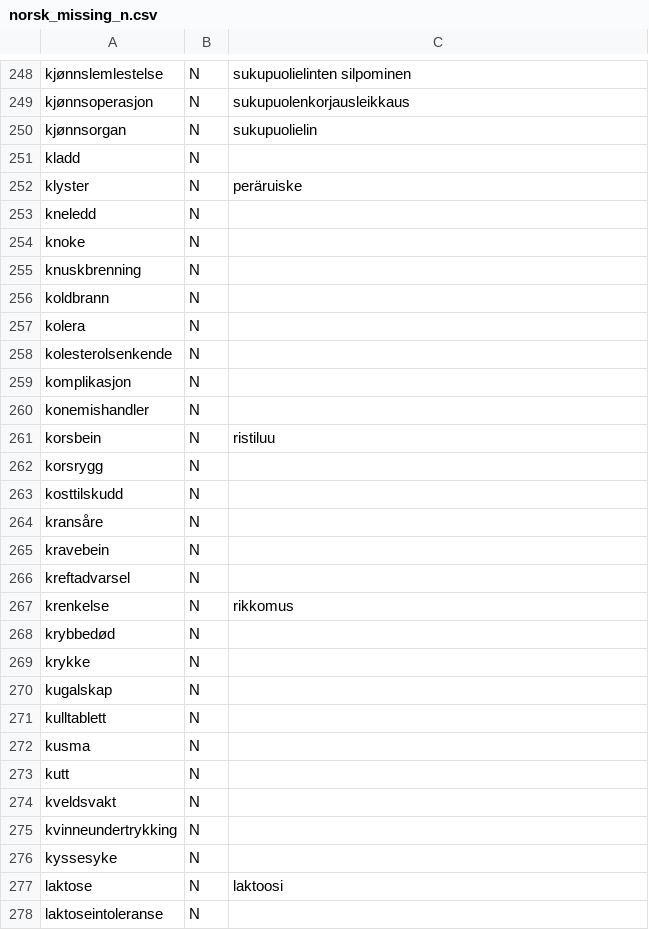
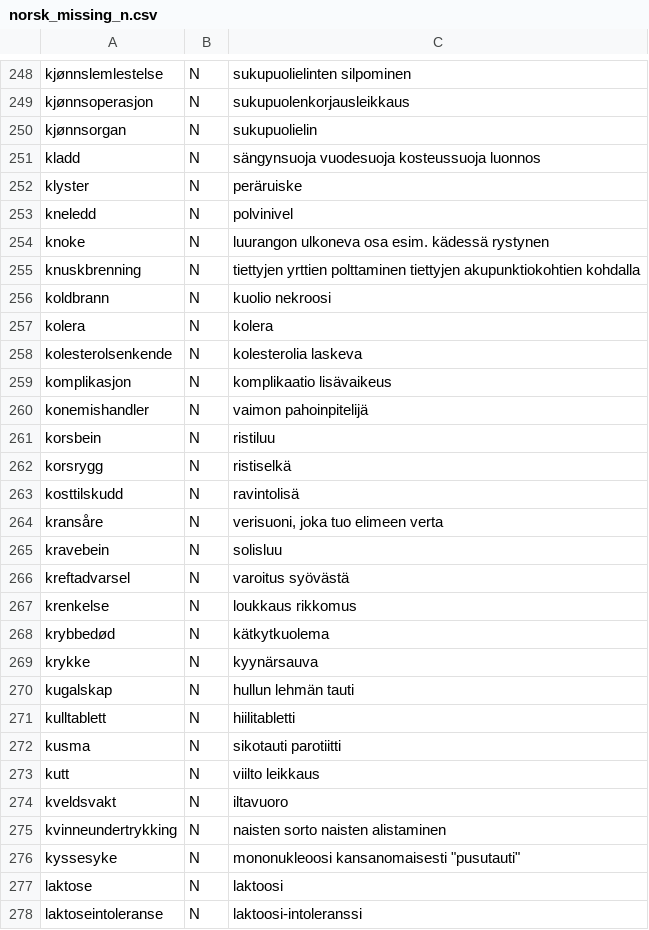
Before and after one commit to giellalt/term-sme-x-nursing, a CSV file: materiale/norsk/kommunal/norsk_missing_n.csv, drawn as a sheet; only a part is shown, gaps mark what is left out; the diff covers the shown part only.

Commit message:
Lagt in finske termer.

```diff
--- a/materiale/norsk/kommunal/norsk_missing_n.csv
+++ b/materiale/norsk/kommunal/norsk_missing_n.csv
@@ -250,29 +250,29 @@ kjønnsoperasjon	N	sukupuolenkorjausleikkaus
 kjønnsorgan	N	sukupuolielin
-kladd	N	
+kladd	N	sängynsuoja vuodesuoja  kosteussuoja    luonnos
 klyster	N	peräruiske
-kneledd	N	
-knoke	N	
-knuskbrenning	N	
-koldbrann	N	
-kolera	N	
-kolesterolsenkende	N	
-komplikasjon	N	
-konemishandler	N	
+kneledd	N	polvinivel
+knoke	N	luurangon ulkoneva osa  esim. kädessä rystynen
+knuskbrenning	N	tiettyjen yrttien polttaminen tiettyjen akupunktiokohtien kohdalla
+koldbrann	N	kuolio  nekroosi
+kolera	N	kolera
+kolesterolsenkende	N	kolesterolia laskeva
+komplikasjon	N	komplikaatio    lisävaikeus
+konemishandler	N	vaimon pahoinpitelijä
 korsbein	N	ristiluu
-korsrygg	N	
-kosttilskudd	N	
-kransåre	N	
-kravebein	N	
-kreftadvarsel	N	
-krenkelse	N	rikkomus
-krybbedød	N	
-krykke	N	
-kugalskap	N	
-kulltablett	N	
-kusma	N	
-kutt	N	
-kveldsvakt	N	
-kvinneundertrykking	N	
-kyssesyke	N	
+korsrygg	N	ristiselkä
+kosttilskudd	N	ravintolisä
+kransåre	N	verisuoni, joka tuo elimeen verta
+kravebein	N	solisluu
+kreftadvarsel	N	varoitus syövästä
+krenkelse	N	loukkaus    rikkomus
+krybbedød	N	kätkytkuolema
+krykke	N	kyynärsauva
+kugalskap	N	hullun lehmän tauti
+kulltablett	N	hiilitabletti
+kusma	N	sikotauti   parotiitti
+kutt	N	viilto  leikkaus
+kveldsvakt	N	iltavuoro
+kvinneundertrykking	N	naisten sorto   naisten alistaminen
+kyssesyke	N	mononukleoosi   kansanomaisesti "pusutauti"
 laktose	N	laktoosi
-laktoseintoleranse	N	
+laktoseintoleranse	N	laktoosi-intoleranssi
```
Also changed, not shown: 1 removed row and 53 edited cells elsewhere in this file.
